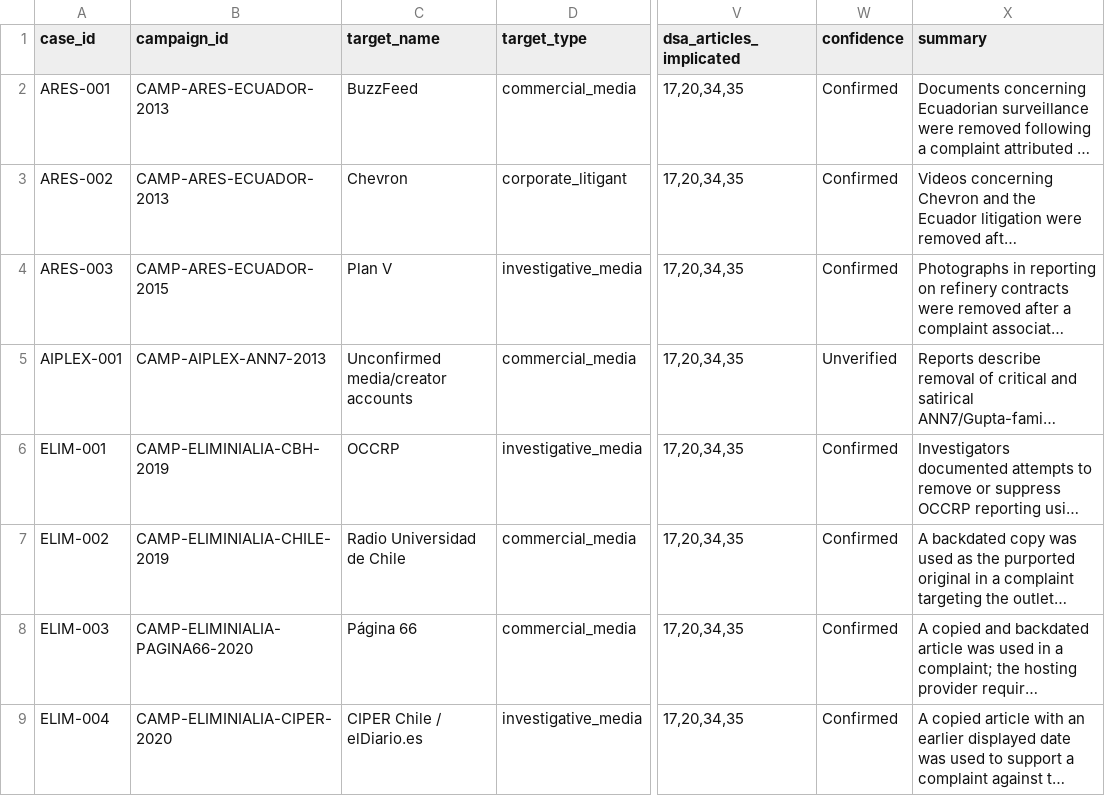
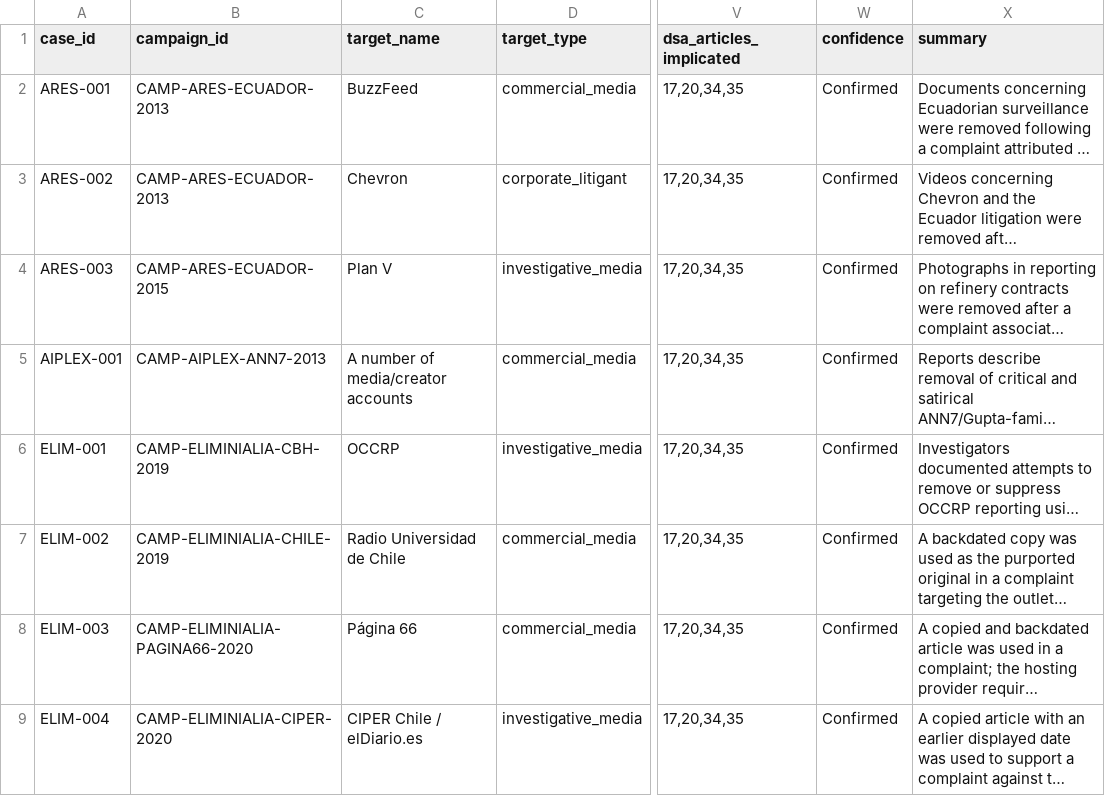
Before and after one commit to Provereno-Media/Erase-On-Demand-Bad-Actors-VS-Journalists, a CSV file: data/cases.csv, drawn as a sheet; only a part is shown, gaps mark what is left out; long unchanged cells end in …; the diff names each change by its address in the sheet, - before the commit and + after, or states it on an @@ line.

Commit message:
Modify AIPLEX-001 entry in cases.csv
Updated the entry for AIPLEX-001 to reflect confirmed status and modified description.

```diff
--- a/data/cases.csv
+++ b/data/cases.csv
-C5 (target_name): Unconfirmed media/creator accounts
+C5 (target_name): A number of media/creator accounts
-W5 (confidence): Unverified
+W5 (confidence): Confirmed
```
